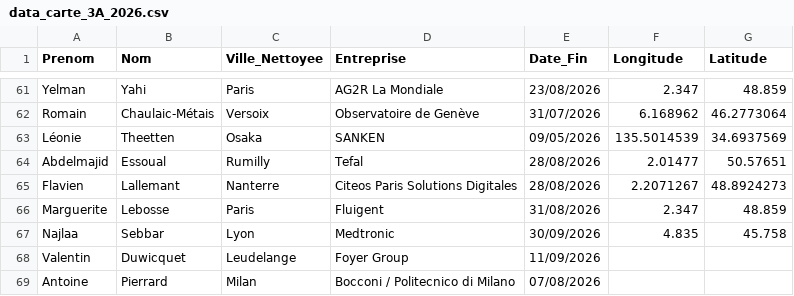
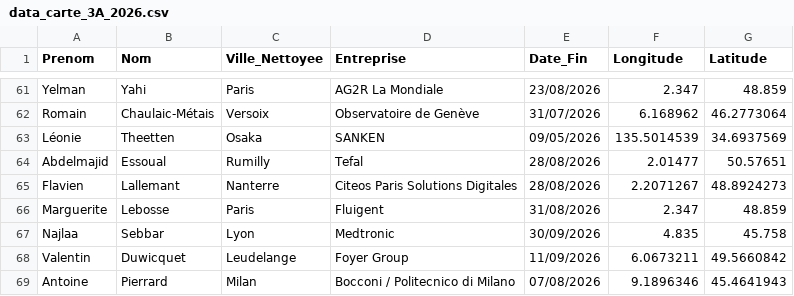
Before and after one commit to ThunderBipBoup/carte_3a_2026, a CSV file: data_carte_3A_2026.csv, drawn as a sheet; only a part is shown, gaps mark what is left out.

Commit message:
ooubli coordonnes

```diff
--- a/data_carte_3A_2026.csv
+++ b/data_carte_3A_2026.csv
@@ -67,3 +67,3 @@ Marguerite,Lebosse,Paris,Fluigent,31/08/2026,2.347,48.859
 Najlaa,Sebbar,Lyon,Medtronic,30/09/2026,4.835,45.758
-Valentin,Duwicquet,Leudelange,Foyer Group,11/09/2026
-Antoine,Pierrard,Milan,Bocconi / Politecnico di Milano,07/08/2026
+Valentin,Duwicquet,Leudelange,Foyer Group,11/09/2026,6.0673211,49.5660842
+Antoine,Pierrard,Milan,Bocconi / Politecnico di Milano,07/08/2026,9.1896346,45.4641943
```
